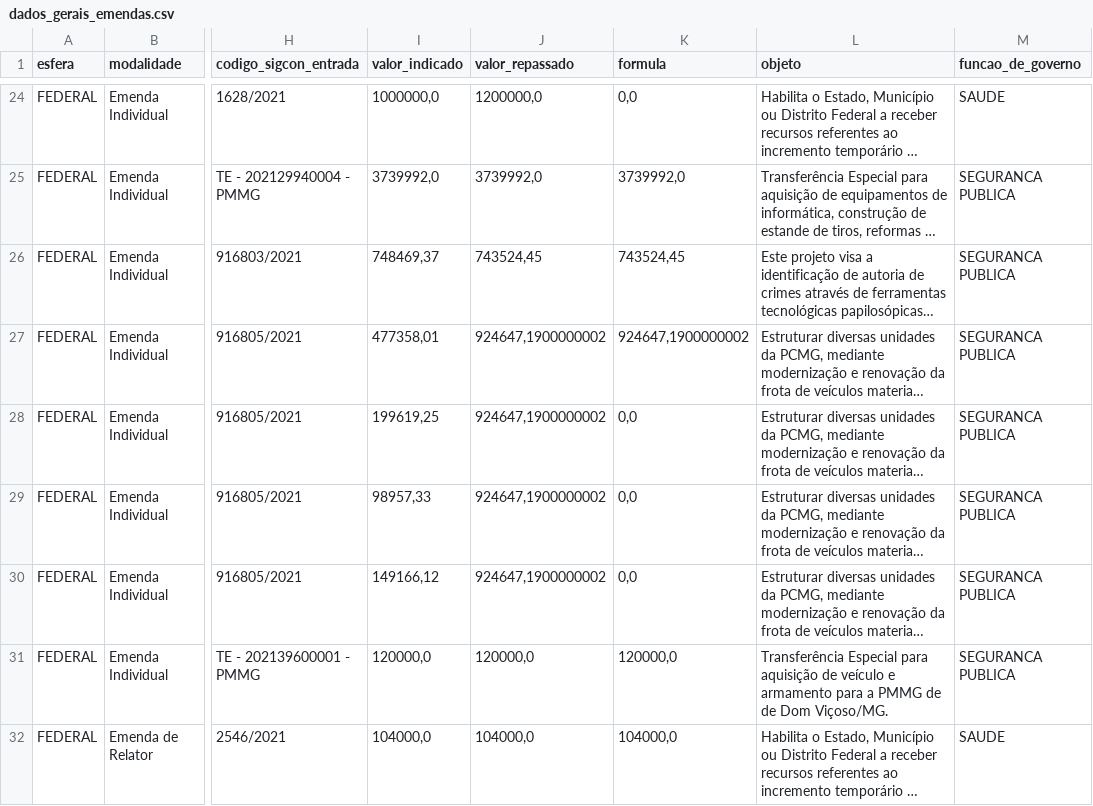
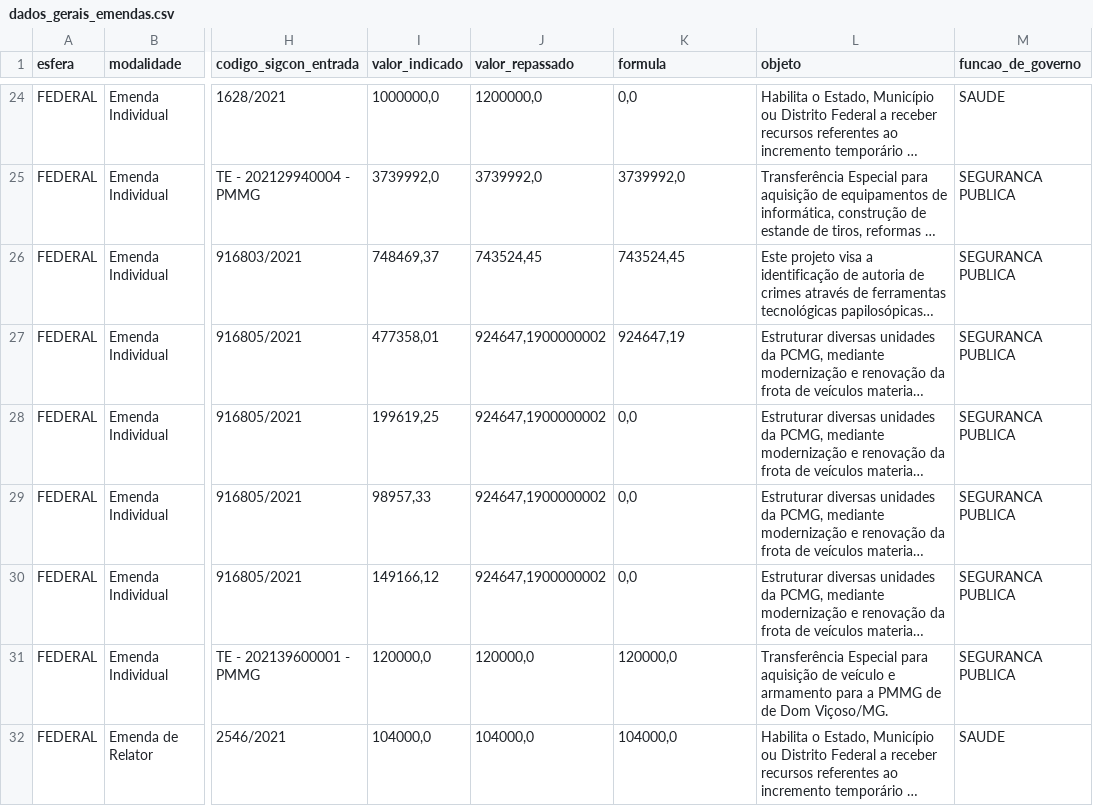
Before and after one commit to transparencia-mg/portal_emendas_federais, a CSV file: dataset/data/dados_gerais_emendas.csv, drawn as a sheet; only a part is shown, gaps mark what is left out; long unchanged cells end in …; the diff covers the shown part only; the diff names each change by its address in the sheet, - before the commit and + after, or states it on an @@ line.

```diff
--- a/dataset/data/dados_gerais_emendas.csv
+++ b/dataset/data/dados_gerais_emendas.csv
-K27 (formula): 924647,1900000002
+K27 (formula): 924647,19
```
Also changed, not shown: 1 added row elsewhere in this file, 2 other files.
